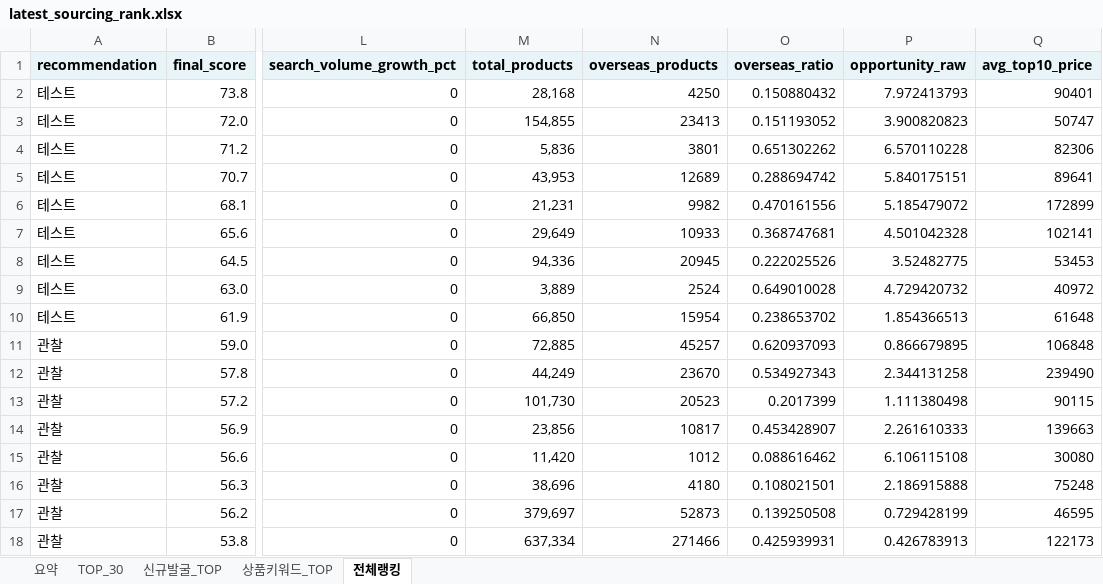
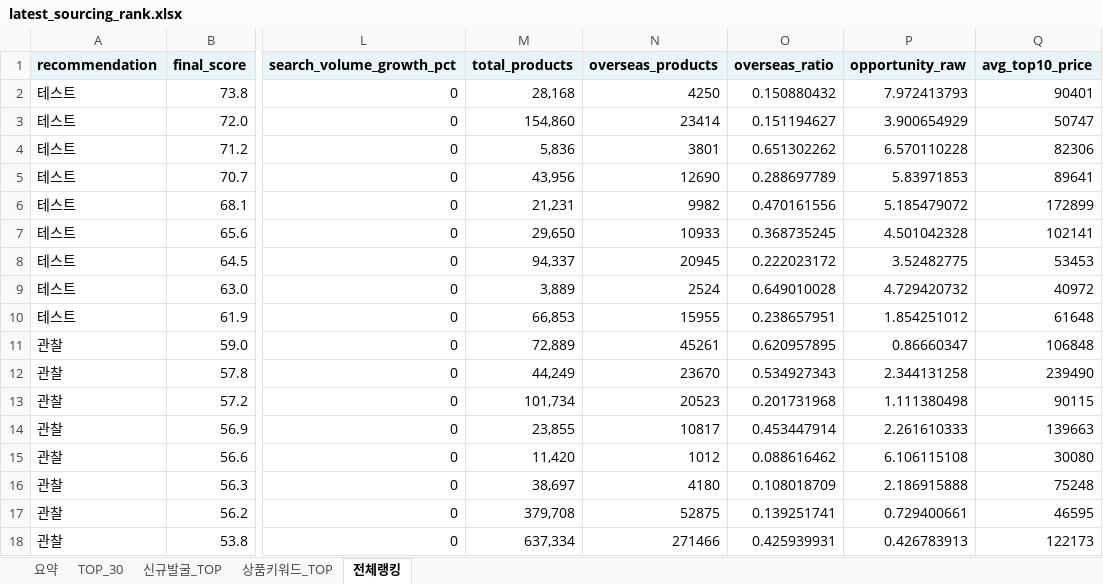
Before and after one commit to tokyonyang/soursing_item, an Excel workbook: dashboard_data/latest_sourcing_rank.xlsx, sheet 전체랭킹, drawn as a sheet; only a part is shown, gaps mark what is left out; values as stored, in another font and other column widths than the file's, no borders; the diff covers the shown part only; the diff names each change by its address in the sheet, - before the commit and + after, or states it on an @@ line.

```diff
--- a/dashboard_data/latest_sourcing_rank.xlsx (sheet 전체랭킹)
+++ b/dashboard_data/latest_sourcing_rank.xlsx (sheet 전체랭킹)
-M3 (total_products): 154,855
+M3 (total_products): 154,860
-N3 (overseas_products): 23413
+N3 (overseas_products): 23414
-O3 (overseas_ratio): 0.151193052
+O3 (overseas_ratio): 0.151194627
-P3 (opportunity_raw): 3.900820823
+P3 (opportunity_raw): 3.900654929
-M5 (total_products): 43,953
+M5 (total_products): 43,956
-N5 (overseas_products): 12689
+N5 (overseas_products): 12690
-O5 (overseas_ratio): 0.288694742
+O5 (overseas_ratio): 0.288697789
-P5 (opportunity_raw): 5.840175151
+P5 (opportunity_raw): 5.83971853
-M7 (total_products): 29,649
+M7 (total_products): 29,650
-O7 (overseas_ratio): 0.368747681
+O7 (overseas_ratio): 0.368735245
-M8 (total_products): 94,336
+M8 (total_products): 94,337
-O8 (overseas_ratio): 0.222025526
+O8 (overseas_ratio): 0.222023172
-M10 (total_products): 66,850
+M10 (total_products): 66,853
-N10 (overseas_products): 15954
+N10 (overseas_products): 15955
-O10 (overseas_ratio): 0.238653702
+O10 (overseas_ratio): 0.238657951
-P10 (opportunity_raw): 1.854366513
+P10 (opportunity_raw): 1.854251012
-M11 (total_products): 72,885
+M11 (total_products): 72,889
-N11 (overseas_products): 45257
+N11 (overseas_products): 45261
-O11 (overseas_ratio): 0.620937093
+O11 (overseas_ratio): 0.620957895
-P11 (opportunity_raw): 0.866679895
+P11 (opportunity_raw): 0.86660347
-M13 (total_products): 101,730
+M13 (total_products): 101,734
-O13 (overseas_ratio): 0.2017399
+O13 (overseas_ratio): 0.201731968
-M14 (total_products): 23,856
+M14 (total_products): 23,855
-O14 (overseas_ratio): 0.453428907
+O14 (overseas_ratio): 0.453447914
-M16 (total_products): 38,696
+M16 (total_products): 38,697
-O16 (overseas_ratio): 0.108021501
+O16 (overseas_ratio): 0.108018709
-M17 (total_products): 379,697
+M17 (total_products): 379,708
-N17 (overseas_products): 52873
+N17 (overseas_products): 52875
-O17 (overseas_ratio): 0.139250508
+O17 (overseas_ratio): 0.139251741
-P17 (opportunity_raw): 0.729428199
+P17 (opportunity_raw): 0.729400661
```
Also changed, not shown: 60 edited cells elsewhere in this sheet, sheet 상품키워드_TOP, sheet TOP_30, sheet 요약, 3 other files.
